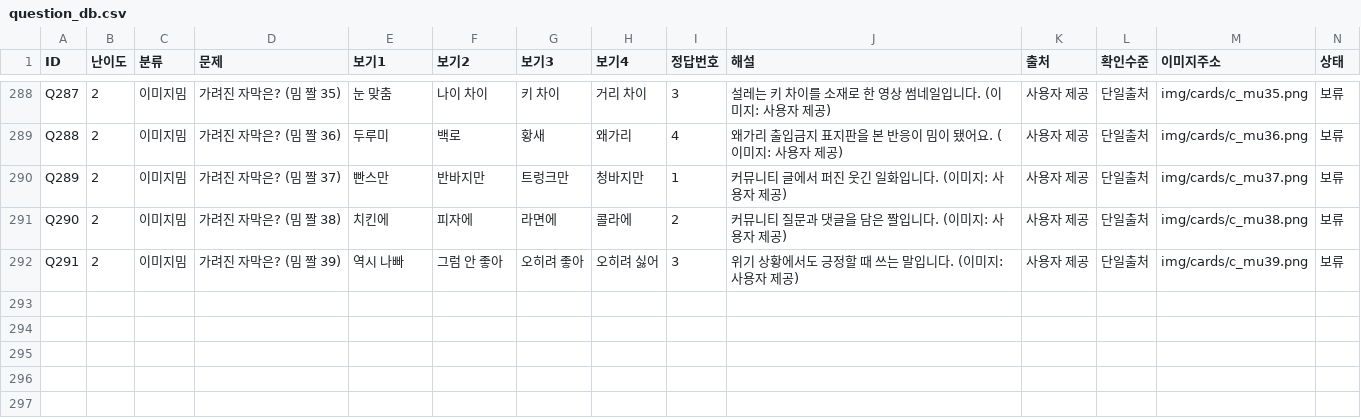
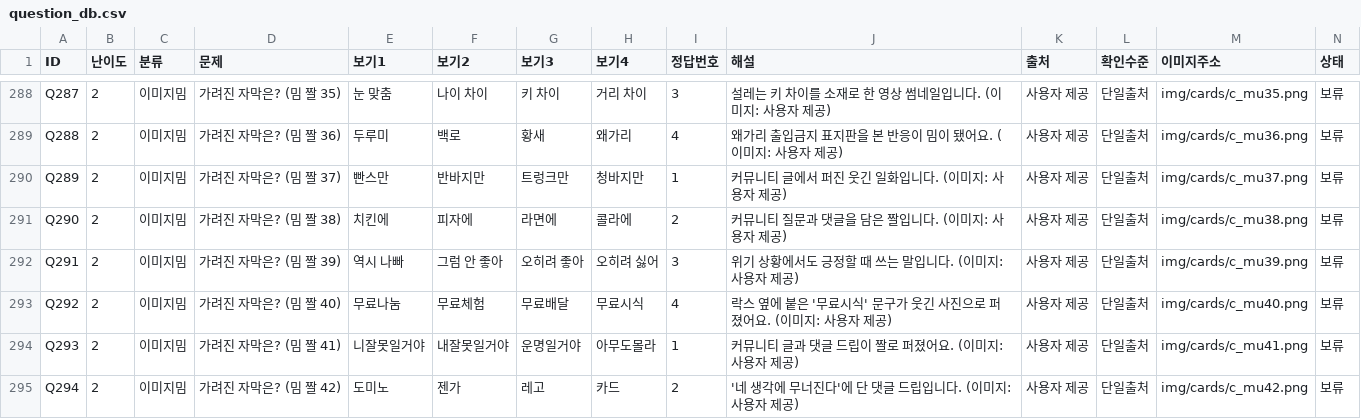
Before and after one commit to memejalal2026-km/memejalal, a CSV file: tools/question_db.csv, drawn as a sheet; only a part is shown, gaps mark what is left out; rows hold the shown columns only; the diff names each change by its address in the sheet, - before the commit and + after, or states it on an @@ line.

```diff
--- a/tools/question_db.csv
+++ b/tools/question_db.csv
+row 293: Q292 | 2 | 이미지밈 | 가려진 자막은? (밈 짤 40) | 무료나눔 | 무료체험 | 무료배달 | 무료시식 | 4 | 락스 옆에 붙은 '무료시식' 문구가 웃긴 사진으로 퍼졌어요. (이미지: 사용자 제공) | 사용자 제공 | 단일출처 | img/cards/c_mu40.png | 보류
+row 294: Q293 | 2 | 이미지밈 | 가려진 자막은? (밈 짤 41) | 니잘못일거야 | 내잘못일거야 | 운명일거야 | 아무도몰라 | 1 | 커뮤니티 글과 댓글 드립이 짤로 퍼졌어요. (이미지: 사용자 제공) | 사용자 제공 | 단일출처 | img/cards/c_mu41.png | 보류
+row 295: Q294 | 2 | 이미지밈 | 가려진 자막은? (밈 짤 42) | 도미노 | 젠가 | 레고 | 카드 | 2 | '네 생각에 무너진다'에 단 댓글 드립입니다. (이미지: 사용자 제공) | 사용자 제공 | 단일출처 | img/cards/c_mu42.png | 보류
```
Also changed, not shown: 10 other files.
